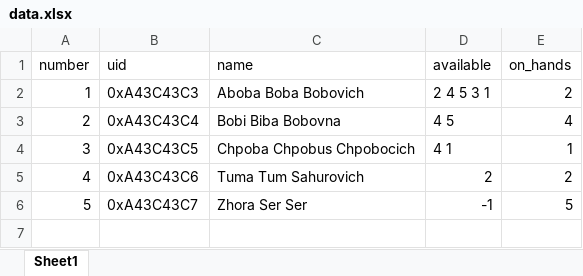
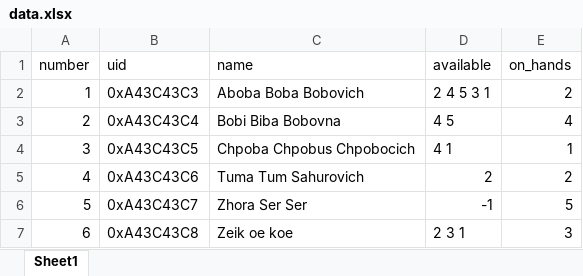
Before and after one commit to Bambuchachkin/KeyBox, an Excel workbook: Sources/Pythone_Scripts/data.xlsx, sheet Sheet1, drawn as a sheet; values as stored, in another font and other column widths than the file's, no borders; the diff names each change by its address in the sheet, - before the commit and + after, or states it on an @@ line.

```diff
--- a/Sources/Pythone_Scripts/data.xlsx (sheet Sheet1)
+++ b/Sources/Pythone_Scripts/data.xlsx (sheet Sheet1)
+row 7: 6 | 0xA43C43C8 | Zeik oe koe | 2 3 1 | 3
```
Also changed, not shown: 6 other files.
